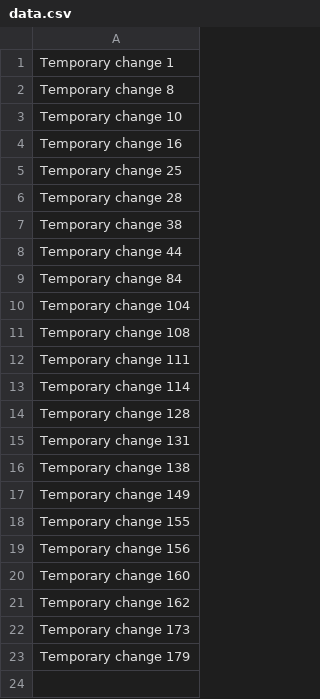
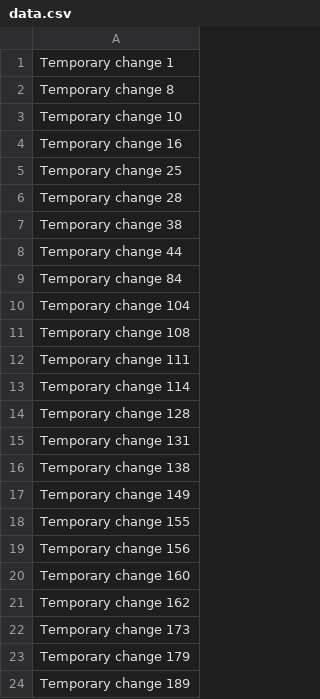
Before and after one commit to jaydeartist/jayde, a CSV file: data.csv, drawn as a sheet.

```diff
--- a/data.csv
+++ b/data.csv
@@ -23 +23,2 @@ Temporary change 173
 Temporary change 179
+Temporary change 189
```
